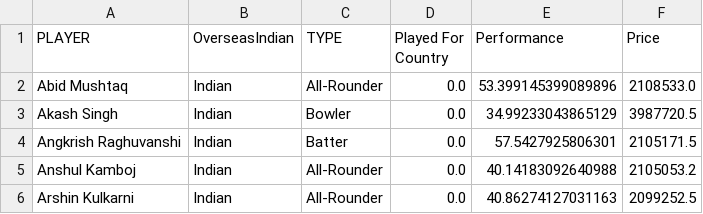
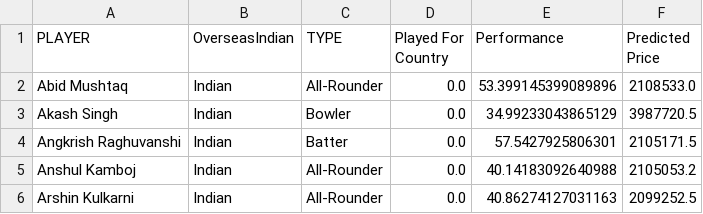
Before and after one commit to AnielaAbramowicz/Cricket_teampicker, a CSV file: ipl-teampicker-main/2024_auction_pool_with_prices.csv, drawn as a sheet; only a part is shown.

Commit message:
important changes (LP model now uses predicted prices, not 'actual' prices)

```diff
--- a/ipl-teampicker-main/2024_auction_pool_with_prices.csv
+++ b/ipl-teampicker-main/2024_auction_pool_with_prices.csv
@@ -1,2 +1,2 @@
-PLAYER,OverseasIndian,TYPE,Played For Country,Performance,Price
+PLAYER,OverseasIndian,TYPE,Played For Country,Performance,Predicted Price
 Abid Mushtaq,Indian,All-Rounder,0.0,53.399145399089896,2108533.0
```
Also changed, not shown: ipl-teampicker-main/2024_auction_pool_mock.csv, 4 other files.
